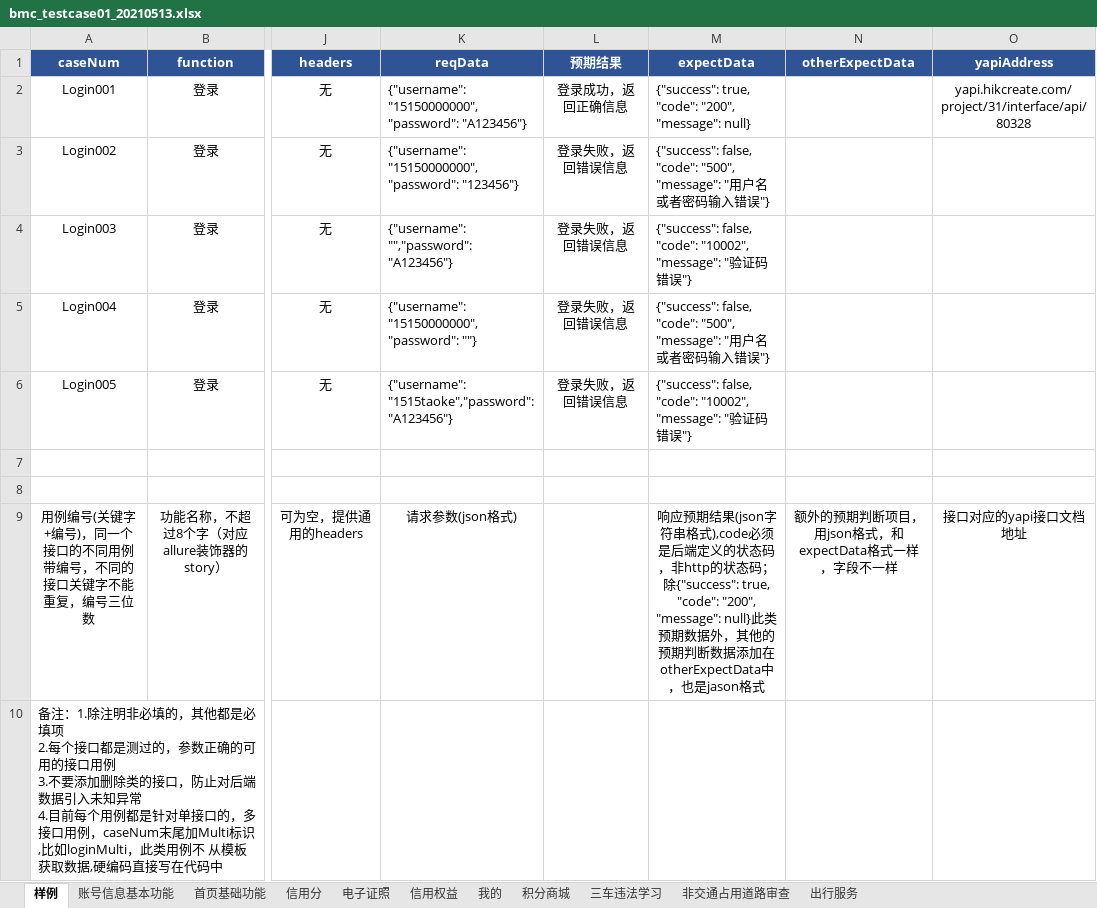
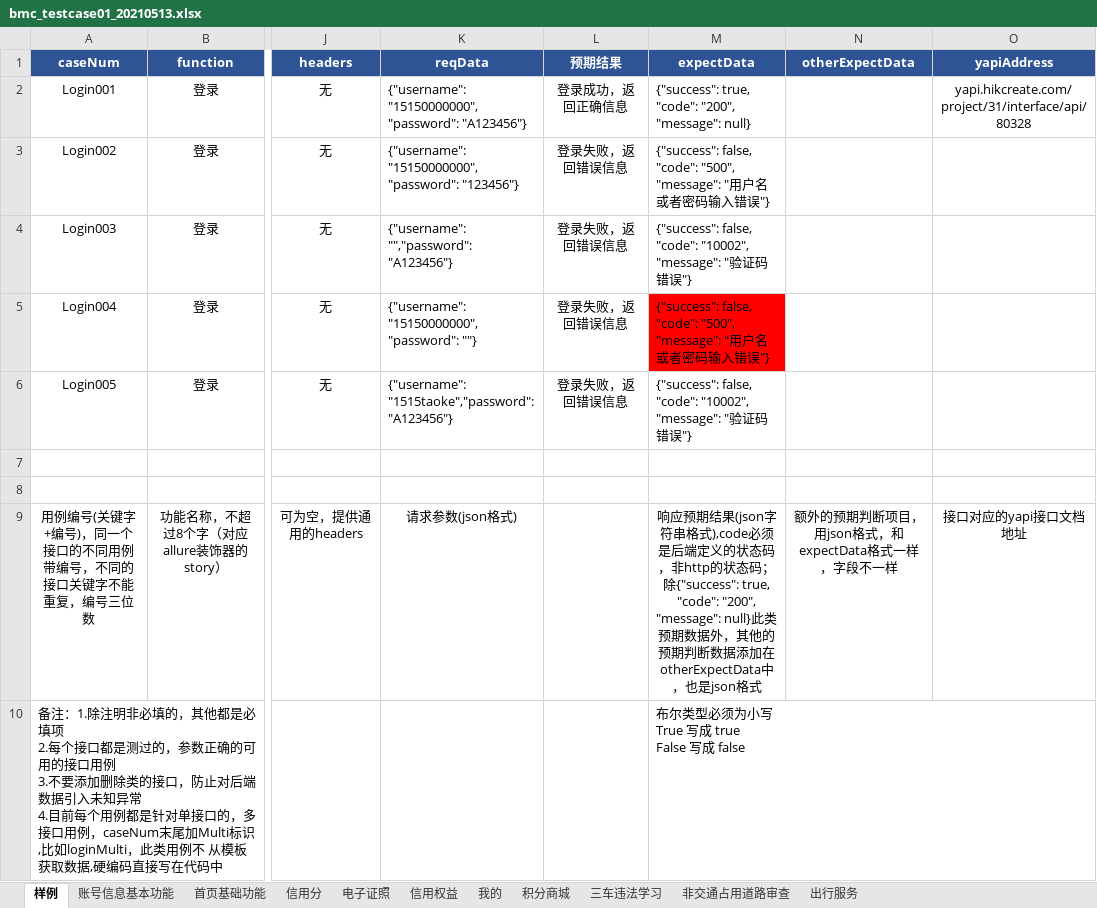
Before and after one commit to wuqi2019/InterfaceAutoTest, an Excel workbook: test_case_data/bmc/bmc_testcase01_20210513.xlsx, sheet 样例, drawn as a sheet; only a part is shown, gaps mark what is left out; values as stored, in another font and other column widths than the file's, no borders; ↵ is a line break in a cell; the diff names each change by its address in the sheet, - before the commit and + after, or states it on an @@ line.

```diff
--- a/test_case_data/bmc/bmc_testcase01_20210513.xlsx (sheet 样例)
+++ b/test_case_data/bmc/bmc_testcase01_20210513.xlsx (sheet 样例)
-M5 fill: none
+M5 fill: #FF0000
-M9 (expectData): …中，也是jason格式
+M9 (expectData): …中，也是json格式
-M10 (expectData): (empty)
+M10 (expectData): 布尔类型必须为小写 ↵ True 写成 true ↵ False 写成 false
```
Also changed, not shown: sheet 信用分, 1 other file.
